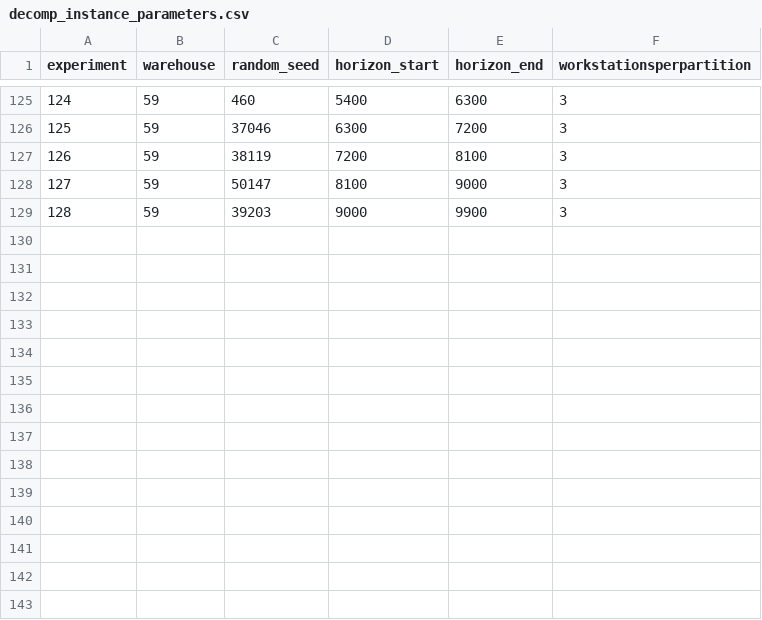
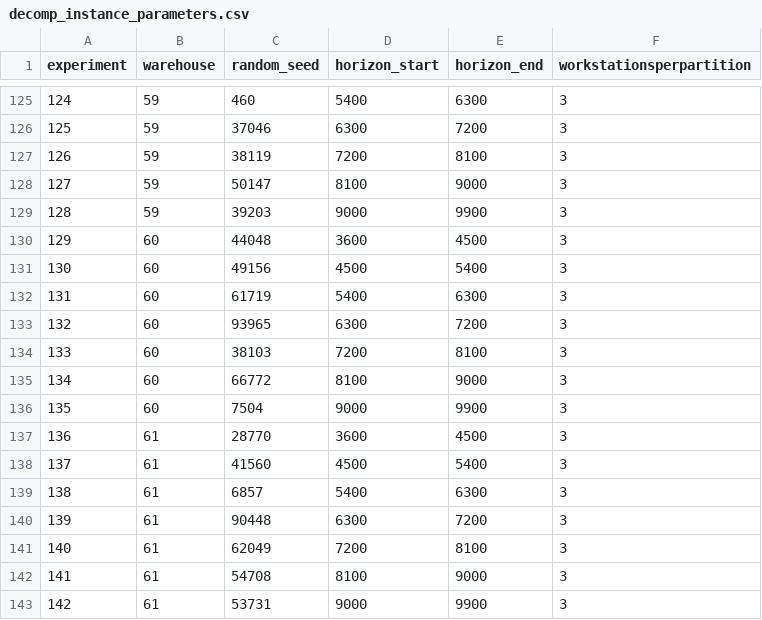
Before and after one commit to alexschmid3/warehouse-task-assignment, a CSV file: data/decomp_instance_parameters.csv, drawn as a sheet; only a part is shown, gaps mark what is left out.

Commit message:
Multi-stop experiments on full warehouse

```diff
--- a/data/decomp_instance_parameters.csv
+++ b/data/decomp_instance_parameters.csv
@@ -129 +129,15 @@ experiment,warehouse,random_seed,horizon_start,horizon_end,workstationsperpartit
 128,59,39203,9000,9900,3
+129,60,44048,3600,4500,3
+130,60,49156,4500,5400,3
+131,60,61719,5400,6300,3
+132,60,93965,6300,7200,3
+133,60,38103,7200,8100,3
+134,60,66772,8100,9000,3
+135,60,7504,9000,9900,3
+136,61,28770,3600,4500,3
+137,61,41560,4500,5400,3
+138,61,6857,5400,6300,3
+139,61,90448,6300,7200,3
+140,61,62049,7200,8100,3
+141,61,54708,8100,9000,3
+142,61,53731,9000,9900,3
```
Also changed, not shown: data/test_instance_parameters.csv, data/warehouse_sizes_and_capacities.csv, 18 other files.
